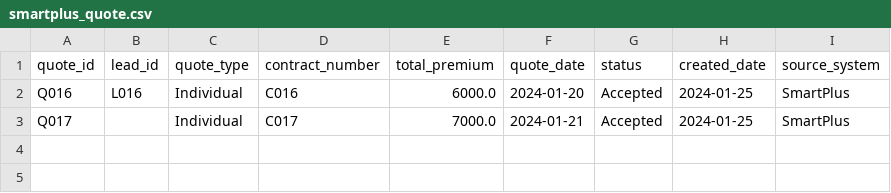
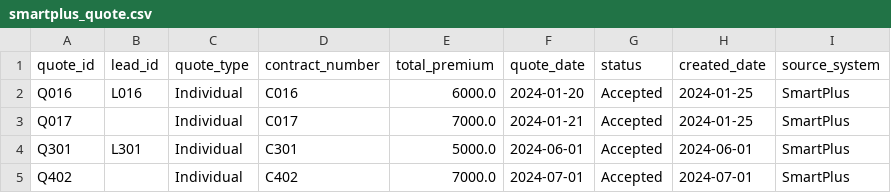
Before and after one commit to josassi/mdm_system, a CSV file: data/uat_generation/sources_t1/smartplus_quote.csv, drawn as a sheet.

```diff
--- a/data/uat_generation/sources_t1/smartplus_quote.csv
+++ b/data/uat_generation/sources_t1/smartplus_quote.csv
@@ -3 +3,3 @@ Q016,L016,Individual,C016,6000.0,2024-01-20,Accepted,2024-01-25,SmartPlus
 Q017,,Individual,C017,7000.0,2024-01-21,Accepted,2024-01-25,SmartPlus
+Q301,L301,Individual,C301,5000.0,2024-06-01,Accepted,2024-06-01,SmartPlus
+Q402,,Individual,C402,7000.0,2024-07-01,Accepted,2024-07-01,SmartPlus
```
Also changed, not shown: data/uat_generation/sources/smartplus_lead.csv, data/uat_generation/sources/smartplus_quote.csv, 5 other files.
